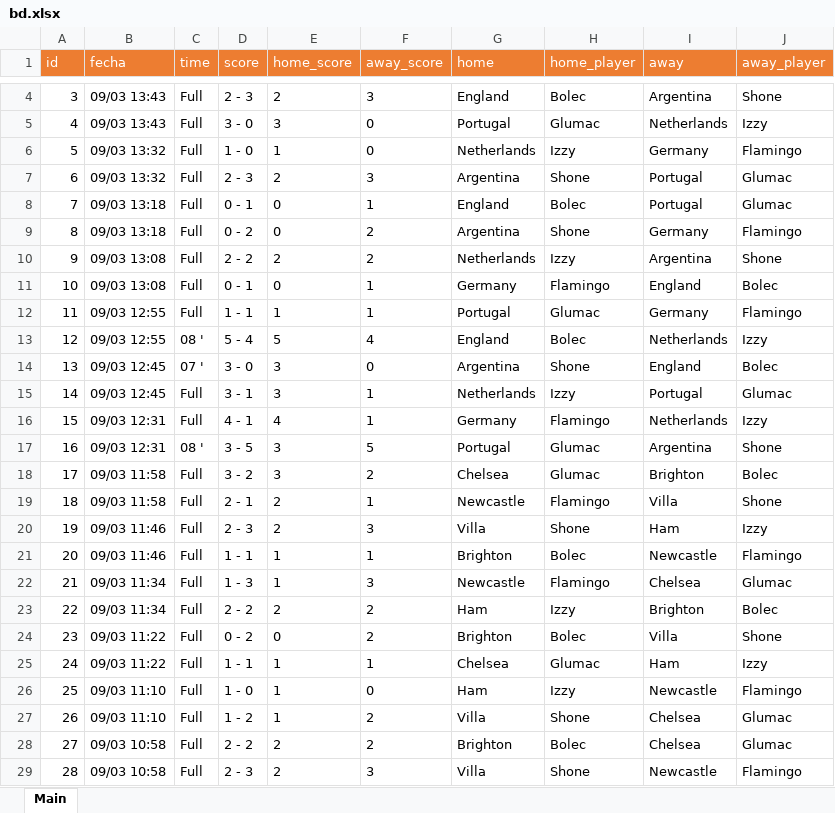
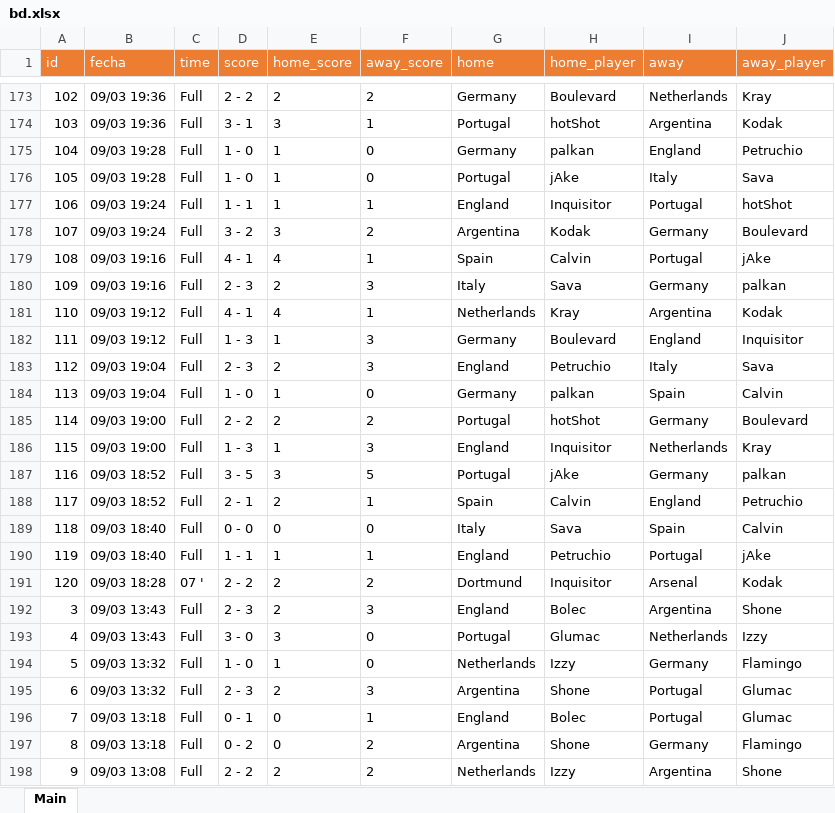
Before and after one commit to jediborre/esoccer8min, an Excel workbook: bd.xlsx, sheet Main, drawn as a sheet; only a part is shown, gaps mark what is left out; the shorter side is filled out with more unchanged rows; values as stored, in another font and other column widths than the file's, no borders; the diff covers the shown part only; the diff names each change by its address in the sheet, - before the commit and + after, or states it on an @@ line.

```diff
--- a/bd.xlsx (sheet Main)
+++ b/bd.xlsx (sheet Main)
+row 173: 102 | 09/03 19:36 | Full | 2 - 2 | 2 | 2 | Germany | Boulevard | Netherlands | Kray
+row 174: 103 | 09/03 19:36 | Full | 3 - 1 | 3 | 1 | Portugal | hotShot | Argentina | Kodak
+row 175: 104 | 09/03 19:28 | Full | 1 - 0 | 1 | 0 | Germany | palkan | England | Petruchio
+row 176: 105 | 09/03 19:28 | Full | 1 - 0 | 1 | 0 | Portugal | jAke | Italy | Sava
+row 177: 106 | 09/03 19:24 | Full | 1 - 1 | 1 | 1 | England | Inquisitor | Portugal | hotShot
+row 178: 107 | 09/03 19:24 | Full | 3 - 2 | 3 | 2 | Argentina | Kodak | Germany | Boulevard
+row 179: 108 | 09/03 19:16 | Full | 4 - 1 | 4 | 1 | Spain | Calvin | Portugal | jAke
+row 180: 109 | 09/03 19:16 | Full | 2 - 3 | 2 | 3 | Italy | Sava | Germany | palkan
+row 181: 110 | 09/03 19:12 | Full | 4 - 1 | 4 | 1 | Netherlands | Kray | Argentina | Kodak
+row 182: 111 | 09/03 19:12 | Full | 1 - 3 | 1 | 3 | Germany | Boulevard | England | Inquisitor
+row 183: 112 | 09/03 19:04 | Full | 2 - 3 | 2 | 3 | England | Petruchio | Italy | Sava
+row 184: 113 | 09/03 19:04 | Full | 1 - 0 | 1 | 0 | Germany | palkan | Spain | Calvin
+row 185: 114 | 09/03 19:00 | Full | 2 - 2 | 2 | 2 | Portugal | hotShot | Germany | Boulevard
+row 186: 115 | 09/03 19:00 | Full | 1 - 3 | 1 | 3 | England | Inquisitor | Netherlands | Kray
+row 187: 116 | 09/03 18:52 | Full | 3 - 5 | 3 | 5 | Portugal | jAke | Germany | palkan
+row 188: 117 | 09/03 18:52 | Full | 2 - 1 | 2 | 1 | Spain | Calvin | England | Petruchio
+row 189: 118 | 09/03 18:40 | Full | 0 - 0 | 0 | 0 | Italy | Sava | Spain | Calvin
+row 190: 119 | 09/03 18:40 | Full | 1 - 1 | 1 | 1 | England | Petruchio | Portugal | jAke
+row 191: 120 | 09/03 18:28 | 07 ' | 2 - 2 | 2 | 2 | Dortmund | Inquisitor | Arsenal | Kodak
```
Also changed, not shown: 170 added rows, 1 removed row, 5 edited cells and row numbers in column A elsewhere in this sheet, 3 other files.
